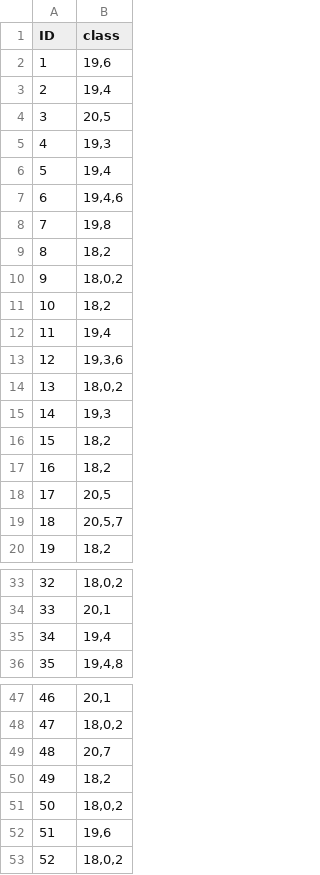
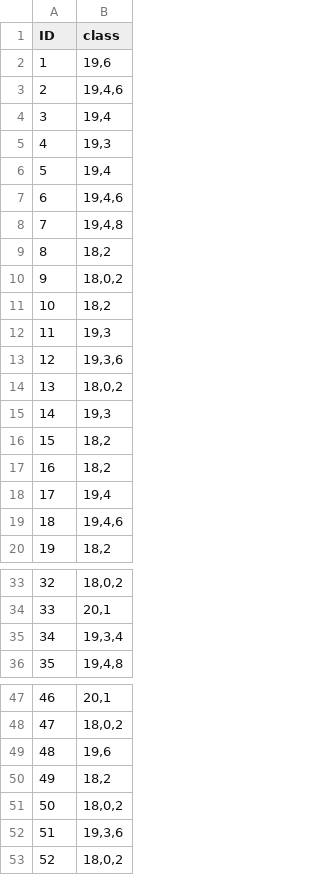
Before and after one commit to Almond0629/DLCV_Final_Competition, a CSV file: test_data/wall.csv, drawn as a sheet; only a part is shown, gaps mark what is left out; the diff covers the shown part only.

Commit message:
Beam 0.74 Column 0.32 Wall 0.309

```diff
--- a/test_data/wall.csv
+++ b/test_data/wall.csv
@@ -2,4 +2,4 @@ ID,class
 1,"19,6"
-2,"19,4"
-3,"20,5"
+2,"19,4,6"
+3,"19,4"
 4,"19,3"
@@ -7,3 +7,3 @@ ID,class
 6,"19,4,6"
-7,"19,8"
+7,"19,4,8"
 8,"18,2"
@@ -11,3 +11,3 @@ ID,class
 10,"18,2"
-11,"19,4"
+11,"19,3"
 12,"19,3,6"
@@ -17,4 +17,4 @@ ID,class
 16,"18,2"
-17,"20,5"
-18,"20,5,7"
+17,"19,4"
+18,"19,4,6"
 19,"18,2"
@@ -34,3 +34,3 @@ ID,class
 33,"20,1"
-34,"19,4"
+34,"19,3,4"
 35,"19,4,8"
@@ -48,6 +48,6 @@ ID,class
 47,"18,0,2"
-48,"20,7"
+48,"19,6"
 49,"18,2"
 50,"18,0,2"
-51,"19,6"
+51,"19,3,6"
 52,"18,0,2"
```
Also changed, not shown: 1 edited cell elsewhere in this file, test_data/column.csv, 7 other files.
